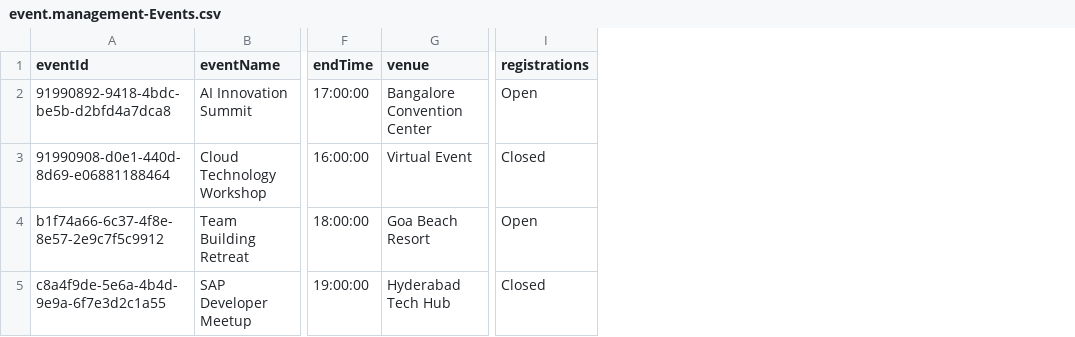
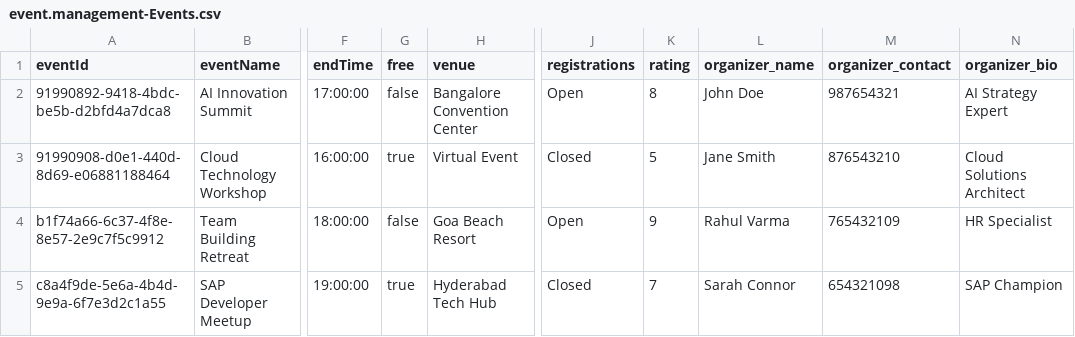
Before and after one commit to Soumya-2003/Capm-Project2, a CSV file: db/data/event.management-Events.csv, drawn as a sheet; only a part is shown, gaps mark what is left out; the diff names each change by its address in the sheet, - before the commit and + after, or states it on an @@ line.

```diff
--- a/db/data/event.management-Events.csv
+++ b/db/data/event.management-Events.csv
+column G (free), rows 2-5: false | true | false | true
+column K (rating), rows 2-5: 8 | 5 | 9 | 7
+column L (organizer_name), rows 2-5: John Doe | Jane Smith | Rahul Varma | Sarah Connor
+column M (organizer_contact), rows 2-5: 987654321 | 876543210 | 765432109 | 654321098
+column N (organizer_bio), rows 2-5: AI Strategy Expert | Cloud Solutions Architect | HR Specialist | SAP Champion
```
Also changed, not shown: 2 other files.
